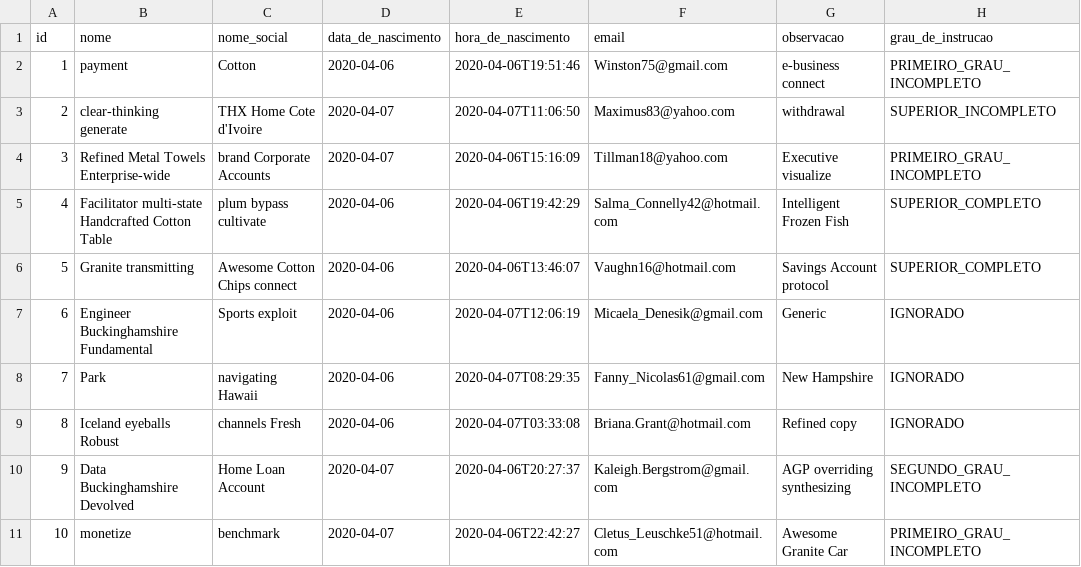
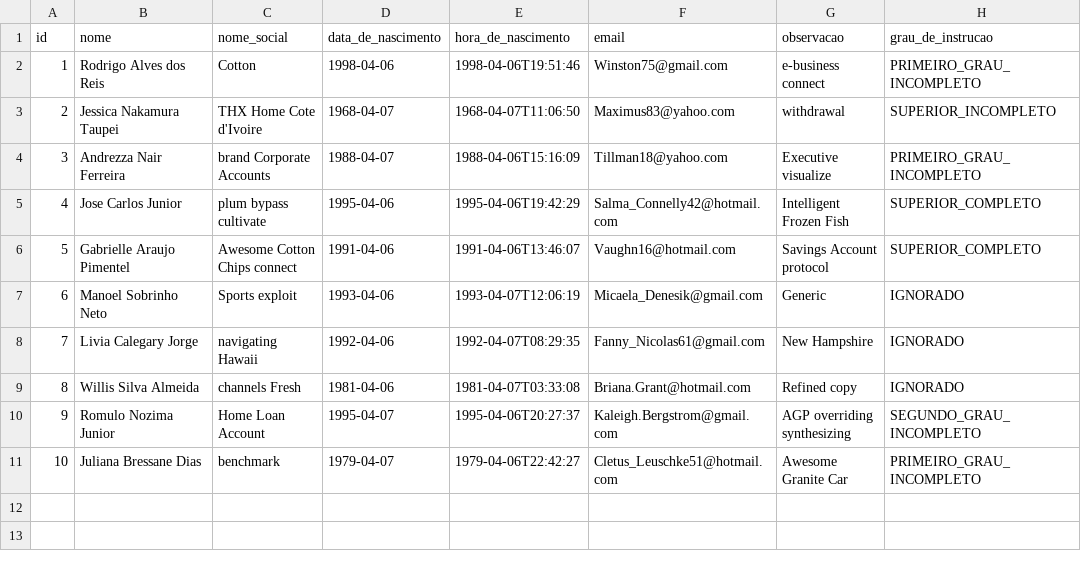
Before and after one commit to BasisTI/madre, a CSV file: pacientes/src/main/resources/config/liquibase/fake-data/paciente.csv, drawn as a sheet; only a part is shown; the diff names each change by its address in the sheet, - before the commit and + after, or states it on an @@ line.

```diff
--- a/pacientes/src/main/resources/config/liquibase/fake-data/paciente.csv
+++ b/pacientes/src/main/resources/config/liquibase/fake-data/paciente.csv
-B2 (nome): payment
+B2 (nome): Rodrigo Alves dos Reis
-D2 (data_de_nascimento): 2020-04-06
+D2 (data_de_nascimento): 1998-04-06
-E2 (hora_de_nascimento): 2020-04-06T19:51:46
+E2 (hora_de_nascimento): 1998-04-06T19:51:46
-B3 (nome): clear-thinking generate
+B3 (nome): Jessica Nakamura Taupei
-D3 (data_de_nascimento): 2020-04-07
+D3 (data_de_nascimento): 1968-04-07
-E3 (hora_de_nascimento): 2020-04-07T11:06:50
+E3 (hora_de_nascimento): 1968-04-07T11:06:50
-B4 (nome): Refined Metal Towels Enterprise-wide
+B4 (nome): Andrezza Nair Ferreira
-D4 (data_de_nascimento): 2020-04-07
+D4 (data_de_nascimento): 1988-04-07
-E4 (hora_de_nascimento): 2020-04-06T15:16:09
+E4 (hora_de_nascimento): 1988-04-06T15:16:09
-B5 (nome): Facilitator multi-state Handcrafted Cotton Table
+B5 (nome): Jose Carlos Junior
-D5 (data_de_nascimento): 2020-04-06
+D5 (data_de_nascimento): 1995-04-06
-E5 (hora_de_nascimento): 2020-04-06T19:42:29
+E5 (hora_de_nascimento): 1995-04-06T19:42:29
-B6 (nome): Granite transmitting
+B6 (nome): Gabrielle Araujo Pimentel
-D6 (data_de_nascimento): 2020-04-06
+D6 (data_de_nascimento): 1991-04-06
-E6 (hora_de_nascimento): 2020-04-06T13:46:07
+E6 (hora_de_nascimento): 1991-04-06T13:46:07
-B7 (nome): Engineer Buckinghamshire Fundamental
+B7 (nome): Manoel Sobrinho Neto
-D7 (data_de_nascimento): 2020-04-06
+D7 (data_de_nascimento): 1993-04-06
-E7 (hora_de_nascimento): 2020-04-07T12:06:19
+E7 (hora_de_nascimento): 1993-04-07T12:06:19
-B8 (nome): Park
+B8 (nome): Livia Calegary Jorge
-D8 (data_de_nascimento): 2020-04-06
+D8 (data_de_nascimento): 1992-04-06
-E8 (hora_de_nascimento): 2020-04-07T08:29:35
+E8 (hora_de_nascimento): 1992-04-07T08:29:35
-B9 (nome): Iceland eyeballs Robust
+B9 (nome): Willis Silva Almeida
-D9 (data_de_nascimento): 2020-04-06
+D9 (data_de_nascimento): 1981-04-06
-E9 (hora_de_nascimento): 2020-04-07T03:33:08
+E9 (hora_de_nascimento): 1981-04-07T03:33:08
-B10 (nome): Data Buckinghamshire Devolved
+B10 (nome): Romulo Nozima Junior
-D10 (data_de_nascimento): 2020-04-07
+D10 (data_de_nascimento): 1995-04-07
-E10 (hora_de_nascimento): 2020-04-06T20:27:37
+E10 (hora_de_nascimento): 1995-04-06T20:27:37
-B11 (nome): monetize
+B11 (nome): Juliana Bressane Dias
-D11 (data_de_nascimento): 2020-04-07
+D11 (data_de_nascimento): 1979-04-07
-E11 (hora_de_nascimento): 2020-04-06T22:42:27
+E11 (hora_de_nascimento): 1979-04-06T22:42:27
```
Also changed, not shown: pacientes/src/main/resources/config/liquibase/fake-data/genitores.csv, 5 other files.
